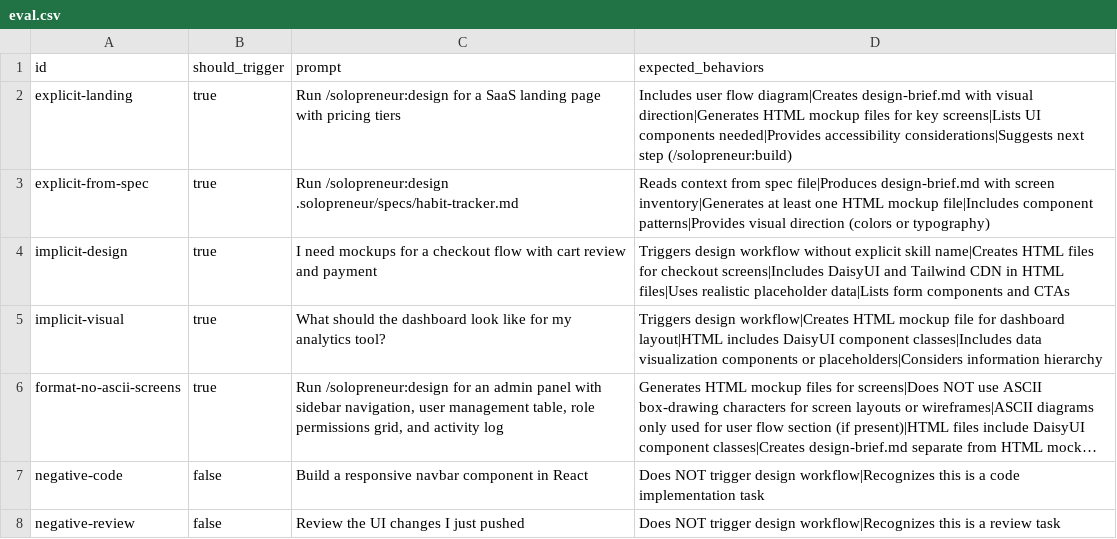
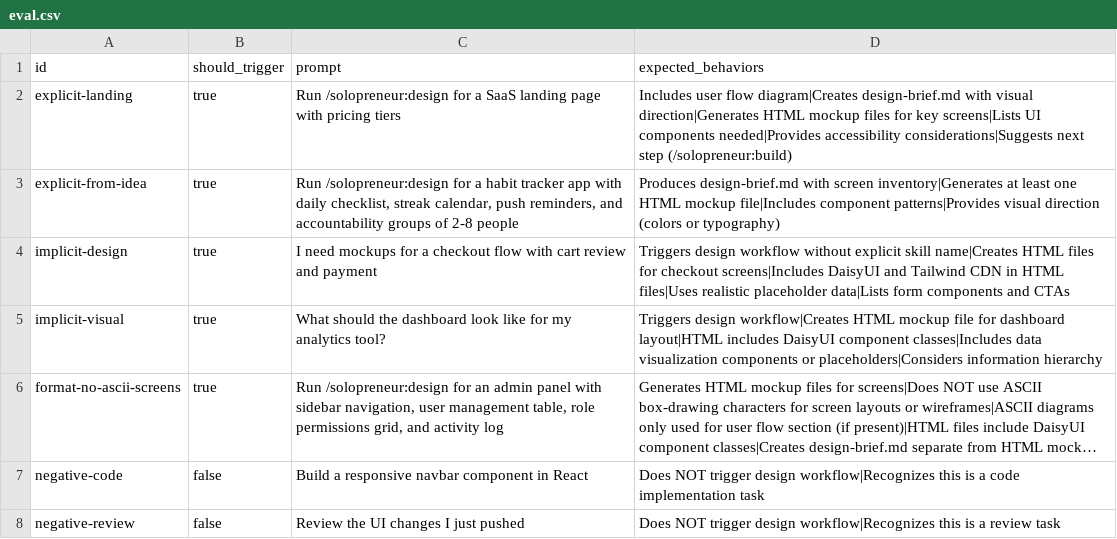
Before and after one commit to pcatattacks/solopreneur-plugin, a CSV file: skills/design/eval.csv, drawn as a sheet; long unchanged cells end in ….

```diff
--- a/skills/design/eval.csv
+++ b/skills/design/eval.csv
@@ -2,3 +2,3 @@ id,should_trigger,prompt,expected_behaviors
 explicit-landing,true,"Run /solopreneur:design for a SaaS landing page with pricing tiers","Includes user flow diagram|Creates design-brief.md with visual direction|Generates HTML mockup files for key screens|Lists UI components needed|Provides accessibility considerations|Suggests next step (/solopreneur:build)"
-explicit-from-spec,true,"Run /solopreneur:design .solopreneur/specs/habit-tracker.md","Reads context from spec file|Produces design-brief.md with screen inventory|Generates at least one HTML mockup file|Includes component patterns|Provides visual direction (colors or typography)"
+explicit-from-idea,true,"Run /solopreneur:design for a habit tracker app with daily checklist, streak calendar, push reminders, and accountability groups of 2-8 people","Produces design-brief.md with screen inventory|Generates at least one HTML mockup file|Includes component patterns|Provides visual direction (colors or typography)"
 implicit-design,true,"I need mockups for a checkout flow with cart review and payment","Triggers design workflow without explicit skill name|Creates HTML files for checkout screens|Includes DaisyUI and Tailwind CDN in HTML files|Uses realistic placeholder data|Lists form components and CTAs"
```
Also changed, not shown: skills/backlog/eval.csv, skills/review/eval.csv, 7 other files.
